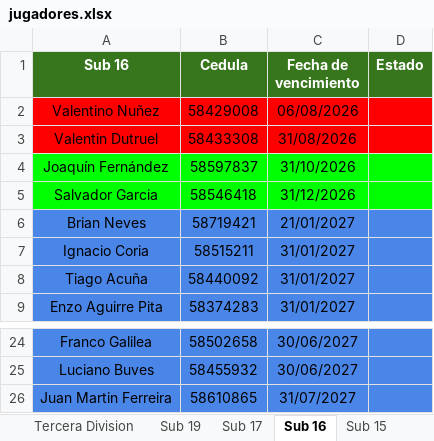
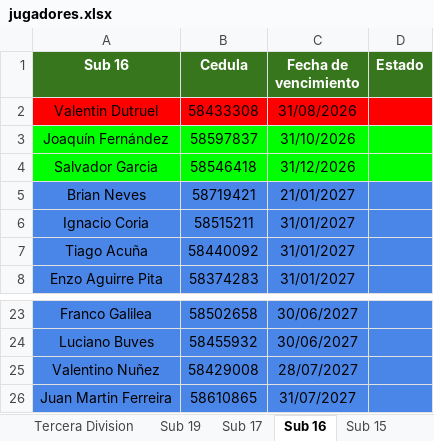
Before and after one commit to racingvideo/control-fichas, an Excel workbook: public/jugadores.xlsx, sheet Sub 16, drawn as a sheet; only a part is shown, gaps mark what is left out; values as stored, in another font and other column widths than the file's, no borders; removed rows and columns are numbered as before the commit, all else as after; the diff names each change by its address in the sheet, - before the commit and + after, or states it on an @@ line.

Commit message:
renovado Nuñez

```diff
--- a/public/jugadores.xlsx (sheet Sub 16)
+++ b/public/jugadores.xlsx (sheet Sub 16)
-row 2: Valentino Nuñez | 58429008 | 06/08/2026
+row 25: Valentino Nuñez | 58429008 | 28/07/2027
```
